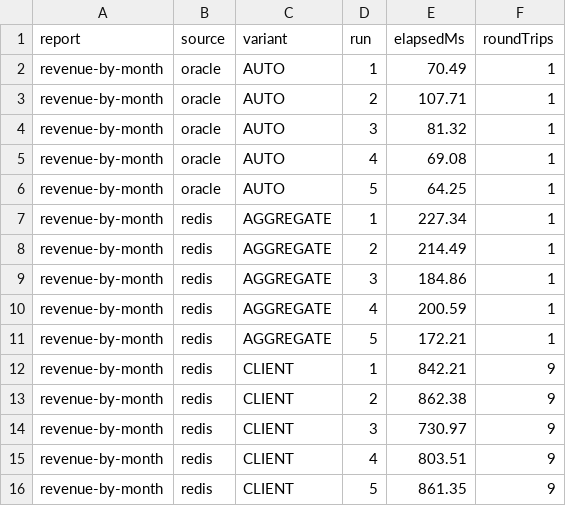
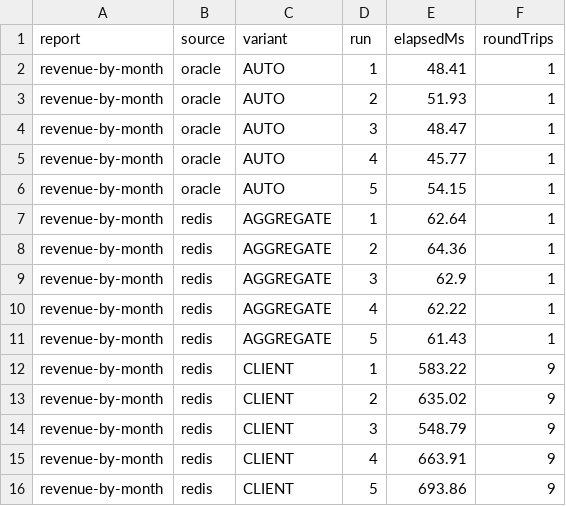
Before and after one commit to ThanhNguyenNCT/ShopFlash, a CSV file: report/query/results/benchmark-revenue-by-month.csv, drawn as a sheet.

```diff
--- a/report/query/results/benchmark-revenue-by-month.csv
+++ b/report/query/results/benchmark-revenue-by-month.csv
@@ -1,16 +1,16 @@
 report,source,variant,run,elapsedMs,roundTrips
-revenue-by-month,oracle,AUTO,1,70.49,1
-revenue-by-month,oracle,AUTO,2,107.71,1
-revenue-by-month,oracle,AUTO,3,81.32,1
-revenue-by-month,oracle,AUTO,4,69.08,1
-revenue-by-month,oracle,AUTO,5,64.25,1
-revenue-by-month,redis,AGGREGATE,1,227.34,1
-revenue-by-month,redis,AGGREGATE,2,214.49,1
-revenue-by-month,redis,AGGREGATE,3,184.86,1
-revenue-by-month,redis,AGGREGATE,4,200.59,1
-revenue-by-month,redis,AGGREGATE,5,172.21,1
-revenue-by-month,redis,CLIENT,1,842.21,9
-revenue-by-month,redis,CLIENT,2,862.38,9
-revenue-by-month,redis,CLIENT,3,730.97,9
-revenue-by-month,redis,CLIENT,4,803.51,9
-revenue-by-month,redis,CLIENT,5,861.35,9
+revenue-by-month,oracle,AUTO,1,48.41,1
+revenue-by-month,oracle,AUTO,2,51.93,1
+revenue-by-month,oracle,AUTO,3,48.47,1
+revenue-by-month,oracle,AUTO,4,45.77,1
+revenue-by-month,oracle,AUTO,5,54.15,1
+revenue-by-month,redis,AGGREGATE,1,62.64,1
+revenue-by-month,redis,AGGREGATE,2,64.36,1
+revenue-by-month,redis,AGGREGATE,3,62.9,1
+revenue-by-month,redis,AGGREGATE,4,62.22,1
+revenue-by-month,redis,AGGREGATE,5,61.43,1
+revenue-by-month,redis,CLIENT,1,583.22,9
+revenue-by-month,redis,CLIENT,2,635.02,9
+revenue-by-month,redis,CLIENT,3,548.79,9
+revenue-by-month,redis,CLIENT,4,663.91,9
+revenue-by-month,redis,CLIENT,5,693.86,9
```
Also changed, not shown: report/query/results/benchmark-cache.csv, report/query/results/benchmark-revenue-by-category.csv, 44 other files.
